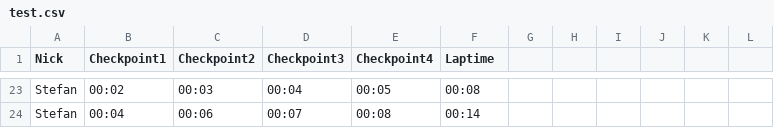
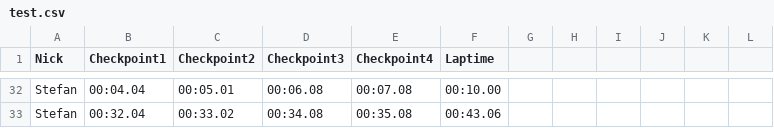
Before and after one commit to Orangensaft21/AndroidGPSTracker, a CSV file: gpsappserver/test.csv, drawn as a sheet; only a part is shown, gaps mark what is left out; addresses are those after the commit; the diff covers the shown part only; the diff names each change by its address in the sheet, - before the commit and + after, or states it on an @@ line.

```diff
--- a/gpsappserver/test.csv
+++ b/gpsappserver/test.csv
-B32 (Checkpoint1): 00:02
+B32 (Checkpoint1): 00:04.04
-C32 (Checkpoint2): 00:03
+C32 (Checkpoint2): 00:05.01
-D32 (Checkpoint3): 00:04
+D32 (Checkpoint3): 00:06.08
-E32 (Checkpoint4): 00:05
+E32 (Checkpoint4): 00:07.08
-F32 (Laptime): 00:08
+F32 (Laptime): 00:10.00
-B33 (Checkpoint1): 00:04
+B33 (Checkpoint1): 00:32.04
-C33 (Checkpoint2): 00:06
+C33 (Checkpoint2): 00:33.02
-D33 (Checkpoint3): 00:07
+D33 (Checkpoint3): 00:34.08
-E33 (Checkpoint4): 00:08
+E33 (Checkpoint4): 00:35.08
-F33 (Laptime): 00:14
+F33 (Laptime): 00:43.06
```
Also changed, not shown: 13 added rows, 4 removed rows and 45 edited cells elsewhere in this file, 2 other files.
